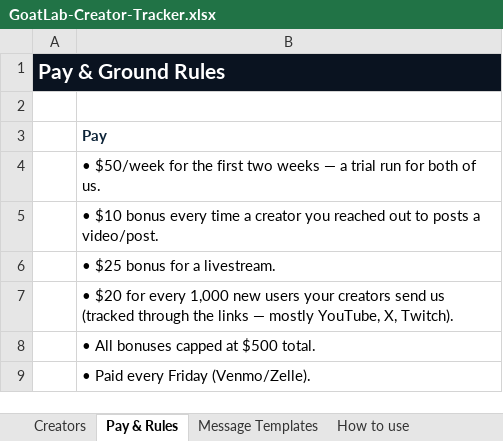
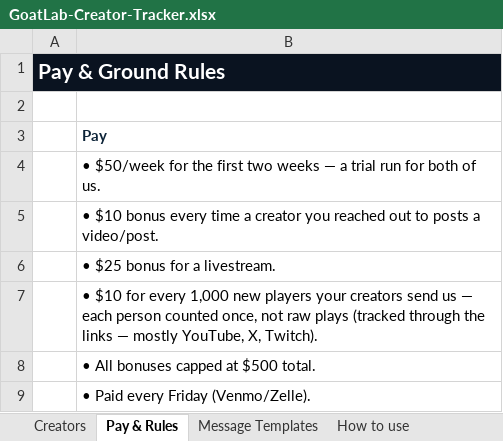
Before and after one commit to mattwolff1234-lab/build-a-pitcher, an Excel workbook: marketing/GoatLab-Creator-Tracker.xlsx, sheet Pay & Rules, drawn as a sheet; only a part is shown; values as stored, in another font and other column widths than the file's, no borders; the diff names each change by its address in the sheet, - before the commit and + after, or states it on an @@ line.

```diff
--- a/marketing/GoatLab-Creator-Tracker.xlsx (sheet Pay & Rules)
+++ b/marketing/GoatLab-Creator-Tracker.xlsx (sheet Pay & Rules)
-B7: • $20 for every 1,000 new users your creators send us (tracked through…
+B7: • $10 for every 1,000 new players your creators send us — each person counted once, not raw plays (tracked through…
```
Also changed, not shown: sheet How to use, sheet Creators, 11 other files.
